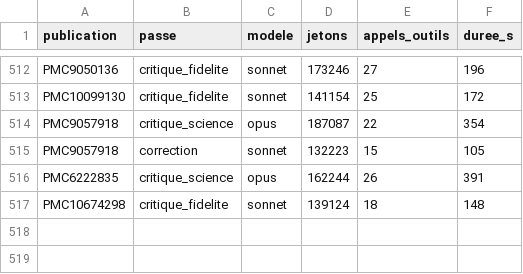
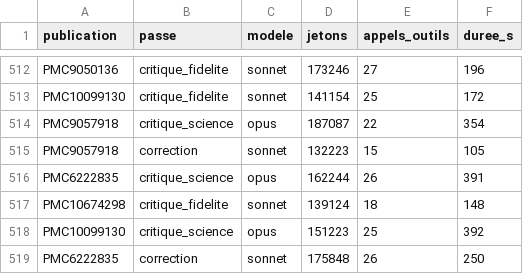
Before and after one commit to TerryChauvin/synthese-materiaux, a CSV file: audits/jetons.csv, drawn as a sheet; only a part is shown, gaps mark what is left out.

```diff
--- a/audits/jetons.csv
+++ b/audits/jetons.csv
@@ -517 +517,3 @@ PMC6222835,critique_science,opus,162244,26,391
 PMC10674298,critique_fidelite,sonnet,139124,18,148
+PMC10099130,critique_science,opus,151223,25,392
+PMC6222835,correction,sonnet,175848,26,250
```
Also changed, not shown: 4 other files.
